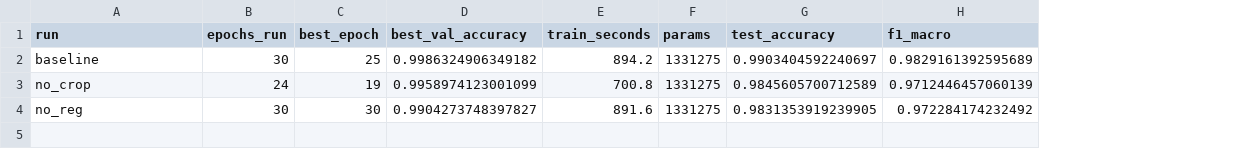
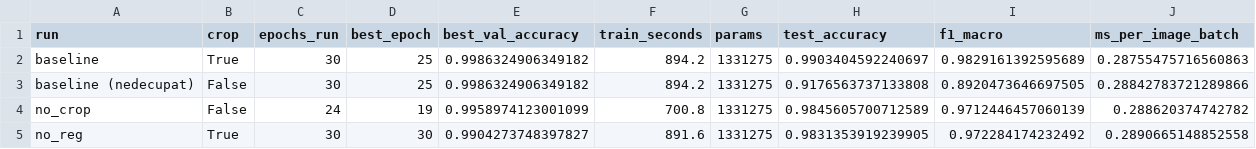
Before and after one commit to GalanIonut/traffic-sign-recognition, a CSV file: reports/m4/comparison.csv, drawn as a sheet; addresses are those after the commit; the diff names each change by its address in the sheet, - before the commit and + after, or states it on an @@ line.

```diff
--- a/reports/m4/comparison.csv
+++ b/reports/m4/comparison.csv
+column B (crop), row 2: True; rows 4-5: False | True
+column J (ms_per_image_batch), row 2: 0.28755475716560863; rows 4-5: 0.288620374742782 | 0.2890665148852558
+row 3: baseline (nedecupat) | False | 30 | 25 | 0.9986324906349182 | 894.2 | 1331275 | 0.9176563737133808 | 0.8920473646697505 | 0.28842783721289866
```
Also changed, not shown: 27 other files.
